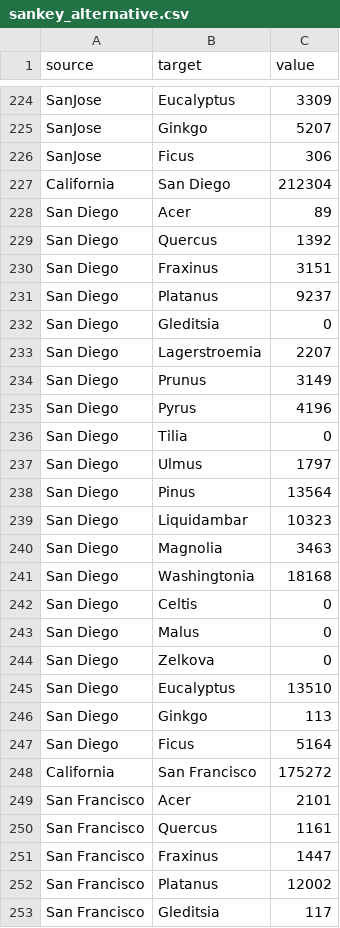
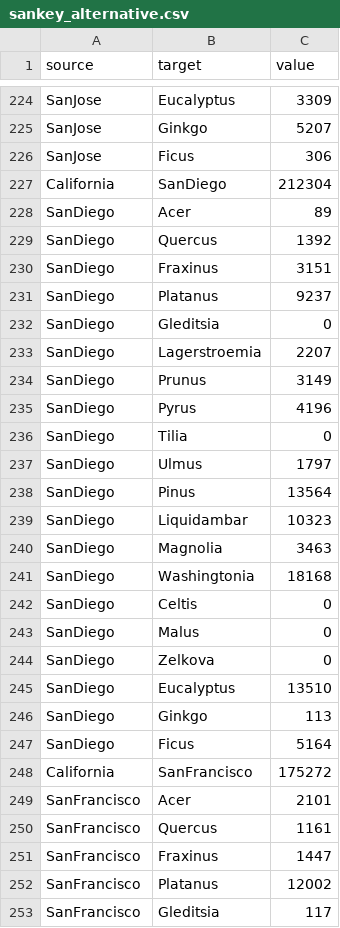
Before and after one commit to VittorioBartolomeoSecondin/DVIS-CAValli_Team, a CSV file: data/section2/sankey_alternative.csv, drawn as a sheet; only a part is shown, gaps mark what is left out; the diff covers the shown part only.

Commit message:
Add files via upload

```diff
--- a/data/section2/sankey_alternative.csv
+++ b/data/section2/sankey_alternative.csv
@@ -226,28 +226,28 @@ SanJose,Ginkgo,5207
 SanJose,Ficus,306
-California,San Diego,212304
-San Diego,Acer,89
-San Diego,Quercus,1392
-San Diego,Fraxinus,3151
-San Diego,Platanus,9237
-San Diego,Gleditsia,0
-San Diego,Lagerstroemia,2207
-San Diego,Prunus,3149
-San Diego,Pyrus,4196
-San Diego,Tilia,0
-San Diego,Ulmus,1797
-San Diego,Pinus,13564
-San Diego,Liquidambar,10323
-San Diego,Magnolia,3463
-San Diego,Washingtonia,18168
-San Diego,Celtis,0
-San Diego,Malus,0
-San Diego,Zelkova,0
-San Diego,Eucalyptus,13510
-San Diego,Ginkgo,113
-San Diego,Ficus,5164
-California,San Francisco,175272
-San Francisco,Acer,2101
-San Francisco,Quercus,1161
-San Francisco,Fraxinus,1447
-San Francisco,Platanus,12002
-San Francisco,Gleditsia,117
+California,SanDiego,212304
+SanDiego,Acer,89
+SanDiego,Quercus,1392
+SanDiego,Fraxinus,3151
+SanDiego,Platanus,9237
+SanDiego,Gleditsia,0
+SanDiego,Lagerstroemia,2207
+SanDiego,Prunus,3149
+SanDiego,Pyrus,4196
+SanDiego,Tilia,0
+SanDiego,Ulmus,1797
+SanDiego,Pinus,13564
+SanDiego,Liquidambar,10323
+SanDiego,Magnolia,3463
+SanDiego,Washingtonia,18168
+SanDiego,Celtis,0
+SanDiego,Malus,0
+SanDiego,Zelkova,0
+SanDiego,Eucalyptus,13510
+SanDiego,Ginkgo,113
+SanDiego,Ficus,5164
+California,SanFrancisco,175272
+SanFrancisco,Acer,2101
+SanFrancisco,Quercus,1161
+SanFrancisco,Fraxinus,1447
+SanFrancisco,Platanus,12002
+SanFrancisco,Gleditsia,117
```
Also changed, not shown: 120 edited cells elsewhere in this file.
